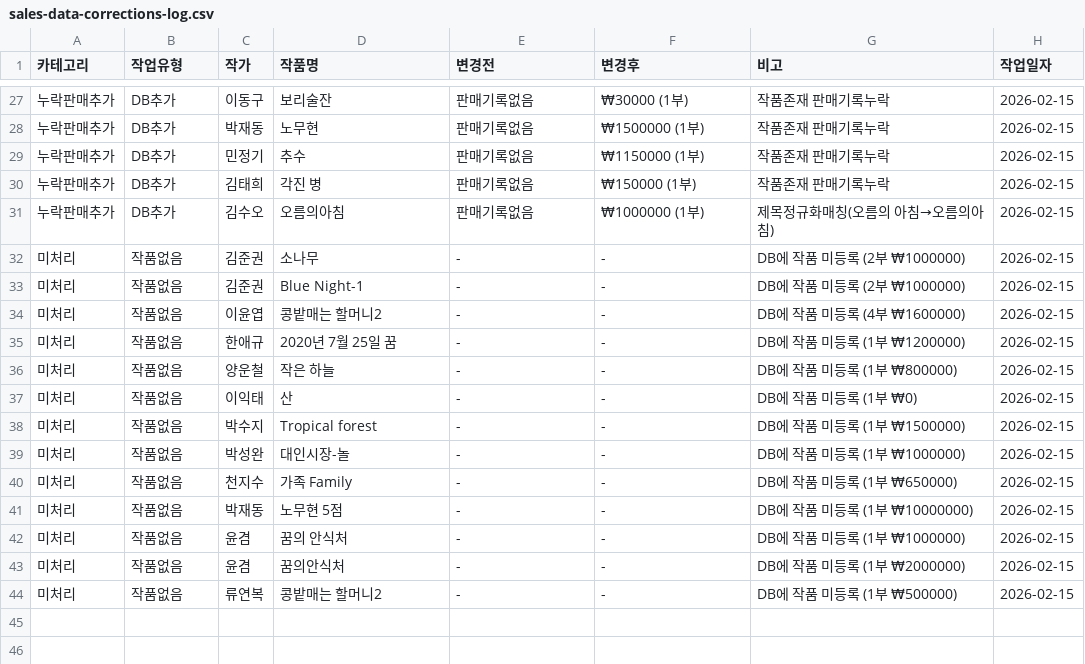
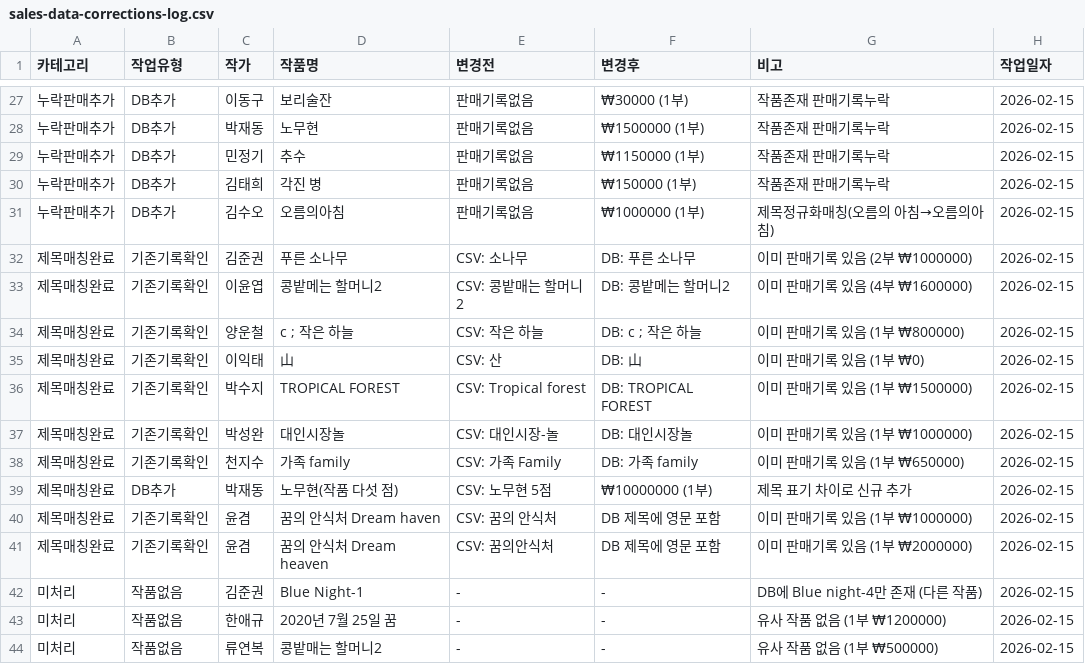
Before and after one commit to hwangtab/saf-2026, a CSV file: docs/sales-data-corrections-log.csv, drawn as a sheet; only a part is shown, gaps mark what is left out.

```diff
--- a/docs/sales-data-corrections-log.csv
+++ b/docs/sales-data-corrections-log.csv
@@ -31,14 +31,14 @@
 누락판매추가,DB추가,김수오,오름의아침,판매기록없음,₩1000000 (1부),제목정규화매칭(오름의 아침→오름의아침),2026-02-15
-미처리,작품없음,김준권,소나무,-,-,DB에 작품 미등록 (2부 ₩1000000),2026-02-15
-미처리,작품없음,김준권,Blue Night-1,-,-,DB에 작품 미등록 (2부 ₩1000000),2026-02-15
-미처리,작품없음,이윤엽,콩밭매는 할머니2,-,-,DB에 작품 미등록 (4부 ₩1600000),2026-02-15
-미처리,작품없음,한애규,2020년 7월 25일 꿈,-,-,DB에 작품 미등록 (1부 ₩1200000),2026-02-15
-미처리,작품없음,양운철,작은 하늘,-,-,DB에 작품 미등록 (1부 ₩800000),2026-02-15
-미처리,작품없음,이익태,산,-,-,DB에 작품 미등록 (1부 ₩0),2026-02-15
-미처리,작품없음,박수지,Tropical forest,-,-,DB에 작품 미등록 (1부 ₩1500000),2026-02-15
-미처리,작품없음,박성완,대인시장-놀,-,-,DB에 작품 미등록 (1부 ₩1000000),2026-02-15
-미처리,작품없음,천지수,가족 Family,-,-,DB에 작품 미등록 (1부 ₩650000),2026-02-15
-미처리,작품없음,박재동,노무현 5점,-,-,DB에 작품 미등록 (1부 ₩10000000),2026-02-15
-미처리,작품없음,윤겸,꿈의 안식처,-,-,DB에 작품 미등록 (1부 ₩1000000),2026-02-15
-미처리,작품없음,윤겸,꿈의안식처,-,-,DB에 작품 미등록 (1부 ₩2000000),2026-02-15
-미처리,작품없음,류연복,콩밭매는 할머니2,-,-,DB에 작품 미등록 (1부 ₩500000),2026-02-15
+제목매칭완료,기존기록확인,김준권,푸른 소나무,CSV: 소나무,DB: 푸른 소나무,이미 판매기록 있음 (2부 ₩1000000),2026-02-15
+제목매칭완료,기존기록확인,이윤엽,콩밭메는 할머니2,CSV: 콩밭매는 할머니2,DB: 콩밭메는 할머니2,이미 판매기록 있음 (4부 ₩1600000),2026-02-15
+제목매칭완료,기존기록확인,양운철,c ; 작은 하늘,CSV: 작은 하늘,DB: c ; 작은 하늘,이미 판매기록 있음 (1부 ₩800000),2026-02-15
+제목매칭완료,기존기록확인,이익태,山,CSV: 산,DB: 山,이미 판매기록 있음 (1부 ₩0),2026-02-15
+제목매칭완료,기존기록확인,박수지,TROPICAL FOREST,CSV: Tropical forest,DB: TROPICAL FOREST,이미 판매기록 있음 (1부 ₩1500000),2026-02-15
+제목매칭완료,기존기록확인,박성완,대인시장놀,CSV: 대인시장-놀,DB: 대인시장놀,이미 판매기록 있음 (1부 ₩1000000),2026-02-15
+제목매칭완료,기존기록확인,천지수,가족 family,CSV: 가족 Family,DB: 가족 family,이미 판매기록 있음 (1부 ₩650000),2026-02-15
+제목매칭완료,DB추가,박재동,노무현(작품 다섯 점),CSV: 노무현 5점,₩10000000 (1부),제목 표기 차이로 신규 추가,2026-02-15
+제목매칭완료,기존기록확인,윤겸,꿈의 안식처 Dream haven,CSV: 꿈의 안식처,DB 제목에 영문 포함,이미 판매기록 있음 (1부 ₩1000000),2026-02-15
+제목매칭완료,기존기록확인,윤겸,꿈의 안식처 Dream heaven,CSV: 꿈의안식처,DB 제목에 영문 포함,이미 판매기록 있음 (1부 ₩2000000),2026-02-15
+미처리,작품없음,김준권,Blue Night-1,-,-,DB에 Blue night-4만 존재 (다른 작품),2026-02-15
+미처리,작품없음,한애규,2020년 7월 25일 꿈,-,-,유사 작품 없음 (1부 ₩1200000),2026-02-15
+미처리,작품없음,류연복,콩밭매는 할머니2,-,-,유사 작품 없음 (1부 ₩500000),2026-02-15
```
Also changed, not shown: 1 other file.
